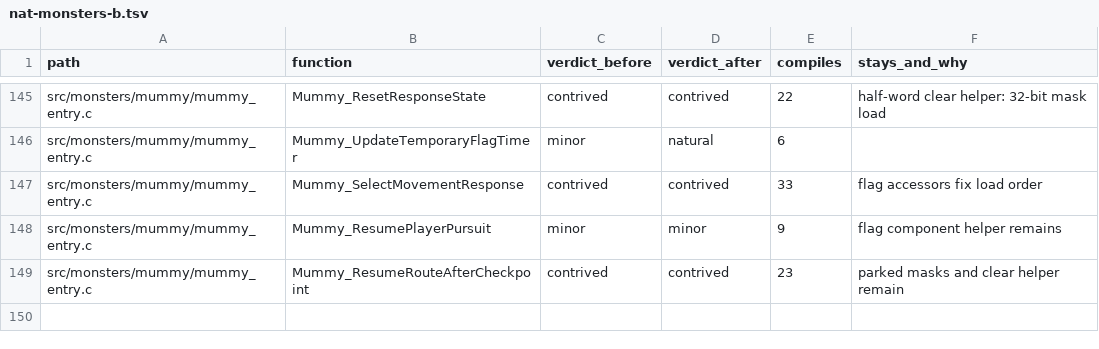
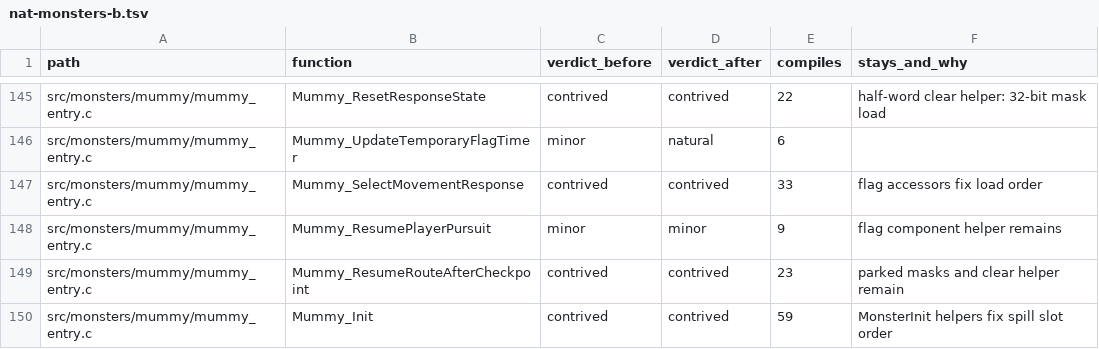
Before and after one commit to moozilla/boktai3-decomp, a TSV file: notes/naturalize/nat-monsters-b.tsv, drawn as a sheet; only a part is shown, gaps mark what is left out.

```diff
--- a/notes/naturalize/nat-monsters-b.tsv
+++ b/notes/naturalize/nat-monsters-b.tsv
@@ -149 +149,2 @@ src/monsters/mummy/mummy_entry.c	Mummy_ResumePlayerPursuit	minor	minor	9	flag co
 src/monsters/mummy/mummy_entry.c	Mummy_ResumeRouteAfterCheckpoint	contrived	contrived	23	parked masks and clear helper remain
+src/monsters/mummy/mummy_entry.c	Mummy_Init	contrived	contrived	59	MonsterInit helpers fix spill slot order
```
Also changed, not shown: 1 other file.
